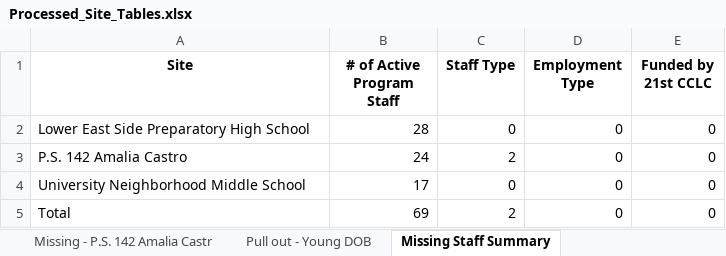
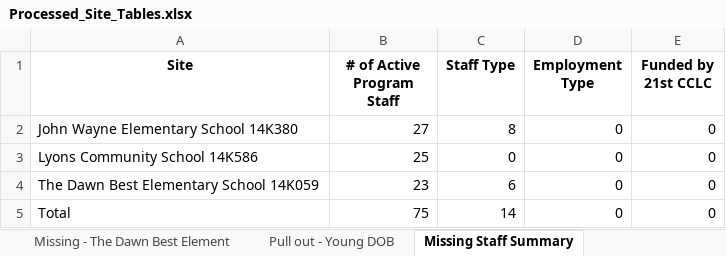
Before and after one commit to HaleyC2001/-L-G-Data-Factory, an Excel workbook: Processed_Site_Tables.xlsx, sheet Missing Staff Summary, drawn as a sheet; values as stored, in another font and other column widths than the file's, no borders; removed rows and columns are numbered as before the commit, all else as after; the diff names each change by its address in the sheet, - before the commit and + after, or states it on an @@ line.

```diff
--- a/Processed_Site_Tables.xlsx (sheet Missing Staff Summary)
+++ b/Processed_Site_Tables.xlsx (sheet Missing Staff Summary)
+sheet tab: Missing - The Dawn Best Element
-row 2: Lower East Side Preparatory High School | 28 | 0 | 0 | 0
-row 3: P.S. 142 Amalia Castro | 24 | 2 | 0 | 0
+row 2: John Wayne Elementary School 14K380 | 27 | 8 | 0 | 0
-A3 (Site): University Neighborhood Middle School
+A3 (Site): Lyons Community School 14K586
-B3 (# of Active Program Staff): 17
+B3 (# of Active Program Staff): 25
+row 4: The Dawn Best Elementary School 14K059 | 23 | 6 | 0 | 0
-B5 (# of Active Program Staff): 69
+B5 (# of Active Program Staff): 75
-C5 (Staff Type): 2
+C5 (Staff Type): 14
```
Also changed, not shown: sheet Pull out - Young DOB, sheet Missing - DELETE, sheet John Wayne Elementary School 14, sheet Pull out - Missing Staff Info, sheet Student Summary Statistics, sheet Missing - John Wayne Elementary, 2 more sheets, other sheet tabs, 2 other files.
